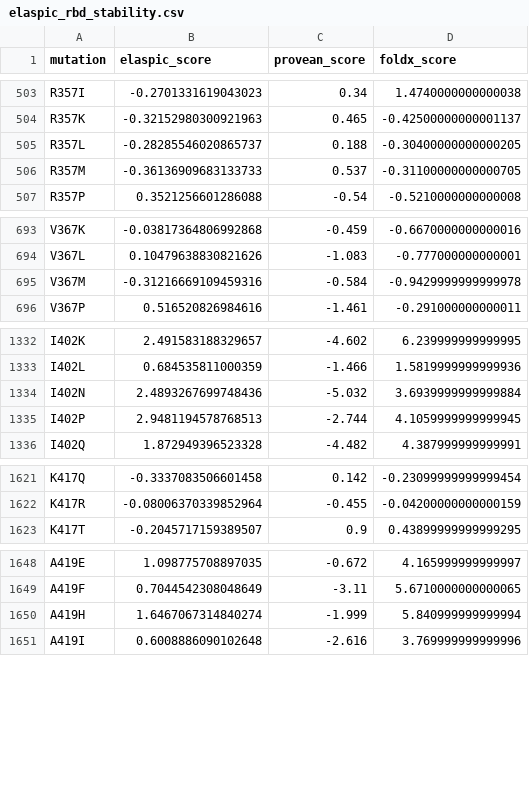
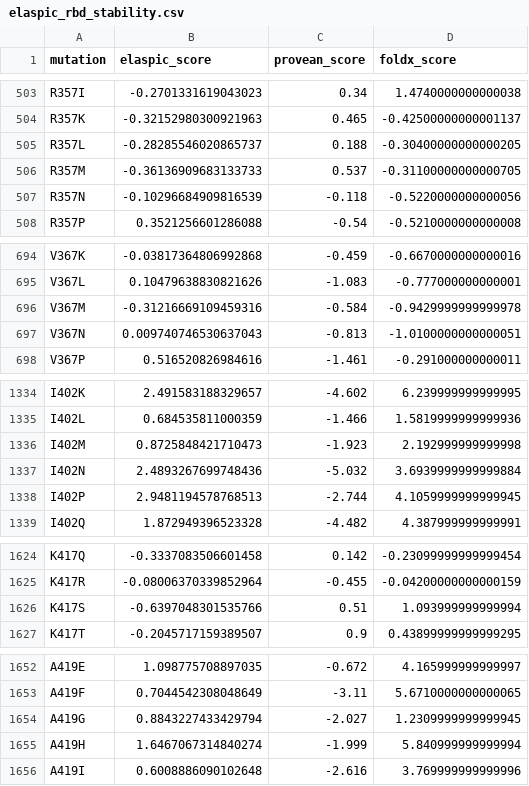
Before and after one commit to elaspic/elaspic2, a CSV file: notebooks/07_benchmarks/elaspic_rbd_stability.csv, drawn as a sheet; only a part is shown, gaps mark what is left out; the diff covers the shown part only; the diff names each change by its address in the sheet, - before the commit and + after, or states it on an @@ line.

Commit message:
Update ELASPIC RBD stability file

```diff
--- a/notebooks/07_benchmarks/elaspic_rbd_stability.csv
+++ b/notebooks/07_benchmarks/elaspic_rbd_stability.csv
+row 507: R357N | -0.10296684909816539 | -0.118 | -0.5220000000000056
+row 697: V367N | 0.009740746530637043 | -0.813 | -1.0100000000000051
+row 1336: I402M | 0.8725848421710473 | -1.923 | 2.192999999999998
+row 1626: K417S | -0.6397048301535766 | 0.51 | 1.093999999999994
+row 1654: A419G | 0.8843227433429794 | -2.027 | 1.2309999999999945
```
Also changed, not shown: 6 added rows elsewhere in this file.
